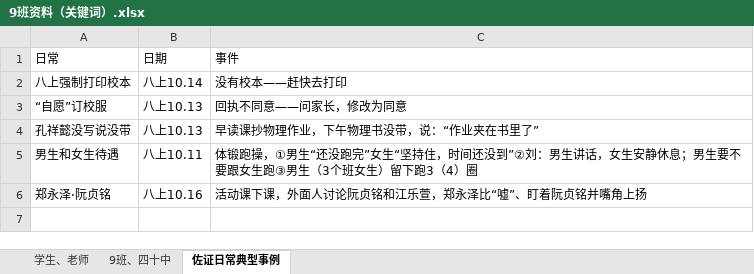
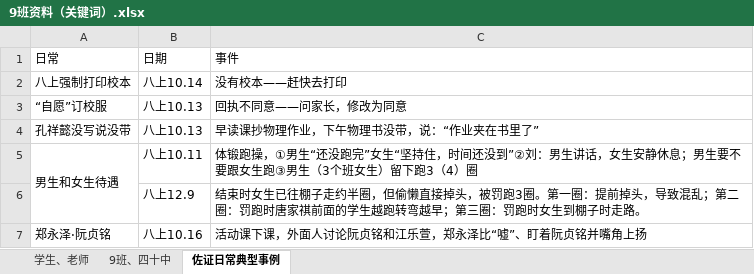
Before and after one commit to dsywy1698/dsywy1698.github.io, an Excel workbook: c/9班资料（关键词）.xlsx, sheet 佐证日常典型事例, drawn as a sheet; values as stored, in another font and other column widths than the file's, no borders; the diff names each change by its address in the sheet, - before the commit and + after, or states it on an @@ line.

Commit message:
Update 9班资料（关键词）.xlsx

```diff
--- a/c/9班资料（关键词）.xlsx (sheet 佐证日常典型事例)
+++ b/c/9班资料（关键词）.xlsx (sheet 佐证日常典型事例)
+A5:A6 merged
+row 6:  | 八上12.9 | 结束时女生已往棚子走约半圈，但偷懒直接掉头，被罚跑3圈。第一圈：提前掉头，导致混乱；第二圈：罚跑时唐家祺前面的学生越跑转弯越早；第三圈：罚跑时女生到棚子时走路。
```
